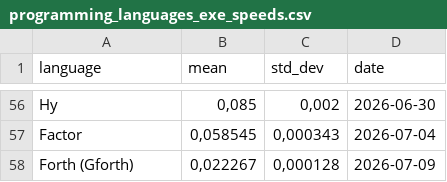
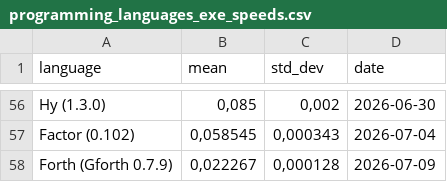
Before and after one commit to practicalcomputerscience/MicrobenchmarkGPHLlanguages, a CSV file: 02 - execution times/programming_languages_exe_speeds.csv, drawn as a sheet; only a part is shown, gaps mark what is left out; the diff covers the shown part only; the diff names each change by its address in the sheet, - before the commit and + after, or states it on an @@ line.

```diff
--- a/02 - execution times/programming_languages_exe_speeds.csv
+++ b/02 - execution times/programming_languages_exe_speeds.csv
-A56 (language): Hy
+A56 (language): Hy (1.3.0)
-A57 (language): Factor
+A57 (language): Factor (0.102)
-A58 (language): Forth (Gforth)
+A58 (language): Forth (Gforth 0.7.9)
```
Also changed, not shown: 54 edited cells elsewhere in this file, 3 other files.
